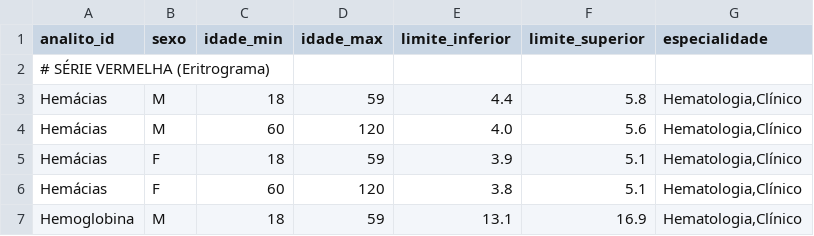
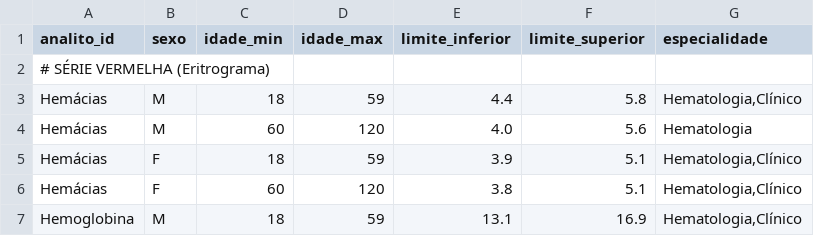
Before and after one commit to AnaDias756/InterpreteLabBR, a CSV file: data/guideline_map.csv, drawn as a sheet; only a part is shown.

```diff
--- a/data/guideline_map.csv
+++ b/data/guideline_map.csv
@@ -3,3 +3,3 @@ analito_id,sexo,idade_min,idade_max,limite_inferior,limite_superior,especialidad
 Hemácias,M,18,59,4.4,5.8,"Hematologia,Clínico"
-Hemácias,M,60,120,4.0,5.6,"Hematologia,Clínico"
+Hemácias,M,60,120,4.0,5.6,"Hematologia"
 Hemácias,F,18,59,3.9,5.1,"Hematologia,Clínico"
```
Also changed, not shown: data/patterns.csv, 9 other files.
